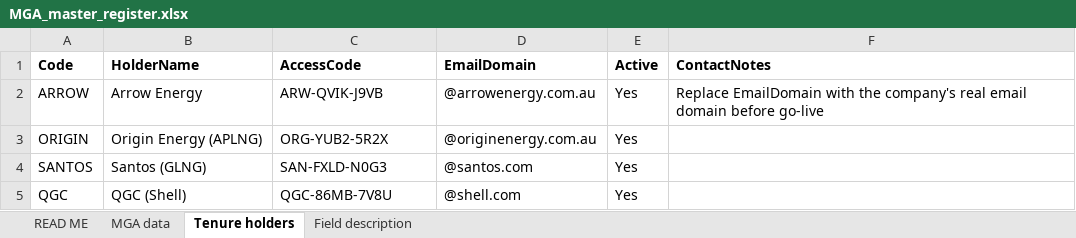
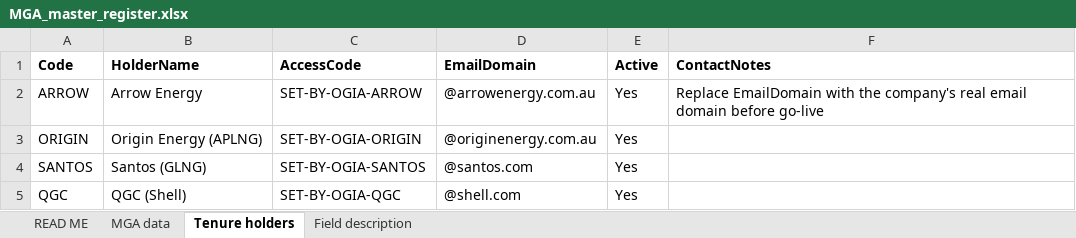
Before and after one commit to jeremy7589/webtest, an Excel workbook: bore_search_tool/power_automate/MGA_master_register.xlsx, sheet Tenure holders, drawn as a sheet; values as stored, in another font and other column widths than the file's, no borders; table styles not drawn; the diff names each change by its address in the sheet, - before the commit and + after, or states it on an @@ line.

```diff
--- a/bore_search_tool/power_automate/MGA_master_register.xlsx (sheet Tenure holders)
+++ b/bore_search_tool/power_automate/MGA_master_register.xlsx (sheet Tenure holders)
-C2 (AccessCode): ARW-QVIK-J9VB
+C2 (AccessCode): SET-BY-OGIA-ARROW
-C3 (AccessCode): ORG-YUB2-5R2X
+C3 (AccessCode): SET-BY-OGIA-ORIGIN
-C4 (AccessCode): SAN-FXLD-N0G3
+C4 (AccessCode): SET-BY-OGIA-SANTOS
-C5 (AccessCode): QGC-86MB-7V8U
+C5 (AccessCode): SET-BY-OGIA-QGC
```
Also changed, not shown: sheet READ ME, bore_search_tool/power_automate/pilot/MGA_master_register_pilot.xlsx, 18 other files.
